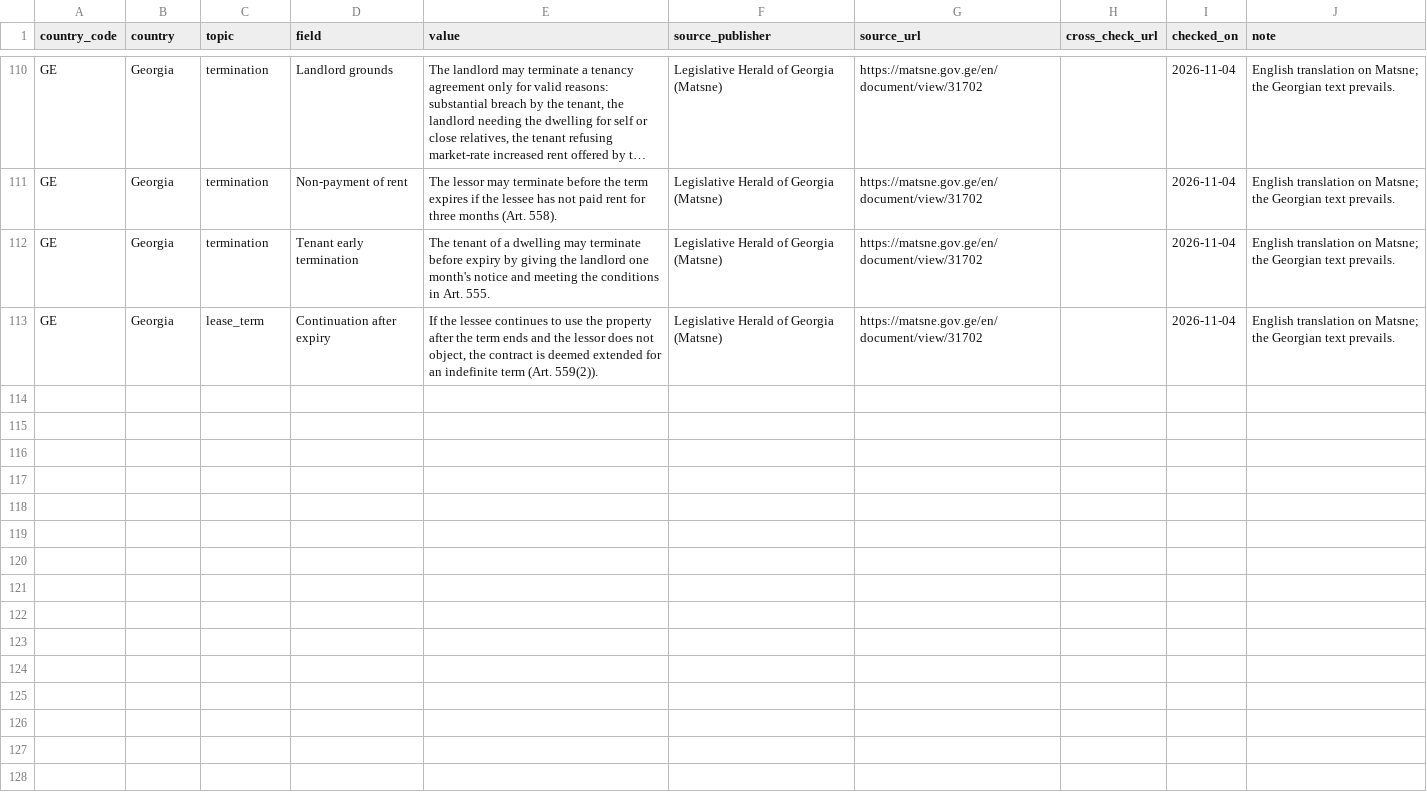
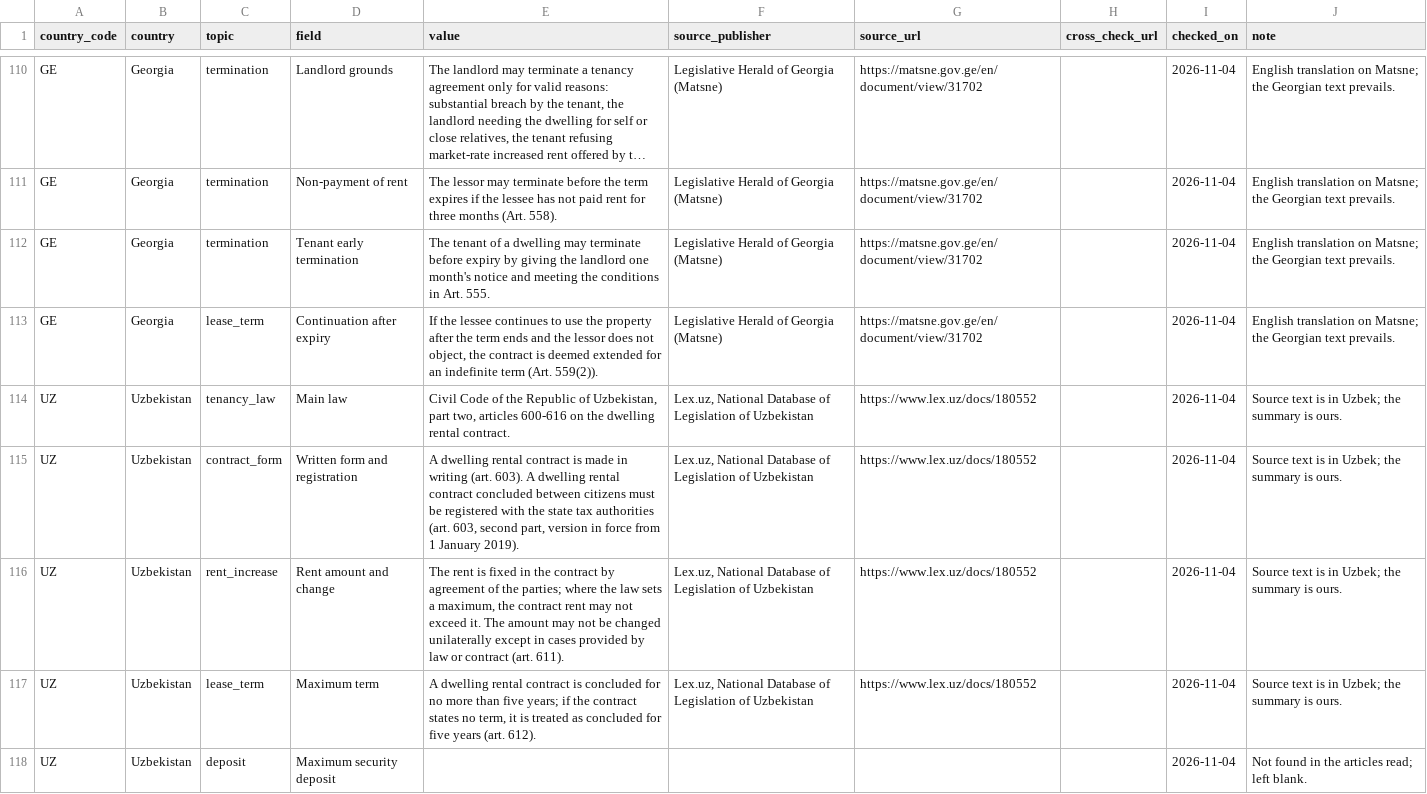
Before and after one commit to izirento/izirento-rent-index-international, a CSV file: all_countries_rent_landlord_rules.csv, drawn as a sheet; only a part is shown, gaps mark what is left out; long unchanged cells end in ….

Commit message:
Add Uzbekistan

```diff
--- a/all_countries_rent_landlord_rules.csv
+++ b/all_countries_rent_landlord_rules.csv
@@ -113 +113,6 @@ GE,Georgia,termination,Tenant early termination,The tenant of a dwelling may ter
 GE,Georgia,lease_term,Continuation after expiry,"If the lessee continues to use the property after the term ends and the lessor does not object, the contract is deemed extended for an indefinite term (Art. 559(2)).",Legislative Herald of Georgia (Matsne),https://matsne.gov.ge/en/document/view/31702,,2026-11-04,English translation on Matsne; the Georgian text prevails.
+UZ,Uzbekistan,tenancy_law,Main law,"Civil Code of the Republic of Uzbekistan, part two, articles 600-616 on the dwelling rental contract.","Lex.uz, National Database of Legislation of Uzbekistan",https://www.lex.uz/docs/180552,,2026-11-04,Source text is in Uzbek; the summary is ours.
+UZ,Uzbekistan,contract_form,Written form and registration,"A dwelling rental contract is made in writing (art. 603). A dwelling rental contract concluded between citizens must be registered with the state tax authorities (art. 603, second part, version in force from 1 January 2019).","Lex.uz, National Database of Legislation of Uzbekistan",https://www.lex.uz/docs/180552,,2026-11-04,Source text is in Uzbek; the summary is ours.
+UZ,Uzbekistan,rent_increase,Rent amount and change,"The rent is fixed in the contract by agreement of the parties; where the law sets a maximum, the contract rent may not exceed it. The amount may not be changed unilaterally except in cases provided by law or contract (art. 611).","Lex.uz, National Database of Legislation of Uzbekistan",https://www.lex.uz/docs/180552,,2026-11-04,Source text is in Uzbek; the summary is ours.
+UZ,Uzbekistan,lease_term,Maximum term,"A dwelling rental contract is concluded for no more than five years; if the contract states no term, it is treated as concluded for five years (art. 612).","Lex.uz, National Database of Legislation of Uzbekistan",https://www.lex.uz/docs/180552,,2026-11-04,Source text is in Uzbek; the summary is ours.
+UZ,Uzbekistan,deposit,Maximum security deposit,,,,,2026-11-04,Not found in the articles read; left blank.
```
Also changed, not shown: 4 other files.
